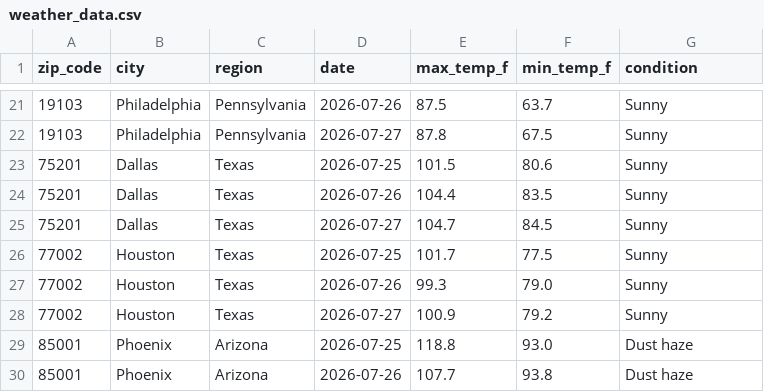
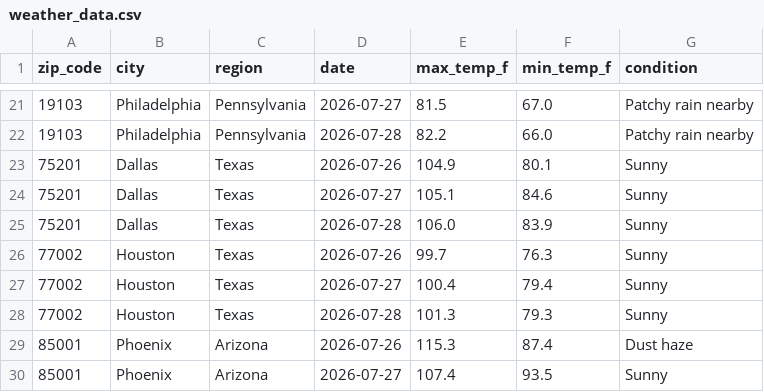
Before and after one commit to nchabot14/weather-api-pipeline, a CSV file: weather_data.csv, drawn as a sheet; only a part is shown, gaps mark what is left out; the diff covers the shown part only.

```diff
--- a/weather_data.csv
+++ b/weather_data.csv
@@ -21,10 +21,10 @@ zip_code,city,region,date,max_temp_f,min_temp_f,condition
-19103,Philadelphia,Pennsylvania,2026-07-26,87.5,63.7,Sunny
-19103,Philadelphia,Pennsylvania,2026-07-27,87.8,67.5,Sunny
-75201,Dallas,Texas,2026-07-25,101.5,80.6,Sunny
-75201,Dallas,Texas,2026-07-26,104.4,83.5,Sunny
-75201,Dallas,Texas,2026-07-27,104.7,84.5,Sunny
-77002,Houston,Texas,2026-07-25,101.7,77.5,Sunny
-77002,Houston,Texas,2026-07-26,99.3,79.0,Sunny
-77002,Houston,Texas,2026-07-27,100.9,79.2,Sunny
-85001,Phoenix,Arizona,2026-07-25,118.8,93.0,Dust haze
-85001,Phoenix,Arizona,2026-07-26,107.7,93.8,Dust haze
+19103,Philadelphia,Pennsylvania,2026-07-27,81.5,67.0,Patchy rain nearby
+19103,Philadelphia,Pennsylvania,2026-07-28,82.2,66.0,Patchy rain nearby
+75201,Dallas,Texas,2026-07-26,104.9,80.1,Sunny
+75201,Dallas,Texas,2026-07-27,105.1,84.6,Sunny
+75201,Dallas,Texas,2026-07-28,106.0,83.9,Sunny
+77002,Houston,Texas,2026-07-26,99.7,76.3,Sunny
+77002,Houston,Texas,2026-07-27,100.4,79.4,Sunny
+77002,Houston,Texas,2026-07-28,101.3,79.3,Sunny
+85001,Phoenix,Arizona,2026-07-26,115.3,87.4,Dust haze
+85001,Phoenix,Arizona,2026-07-27,107.4,93.5,Sunny
```
Also changed, not shown: 1 added row, 1 removed row and 151 edited cells elsewhere in this file.
